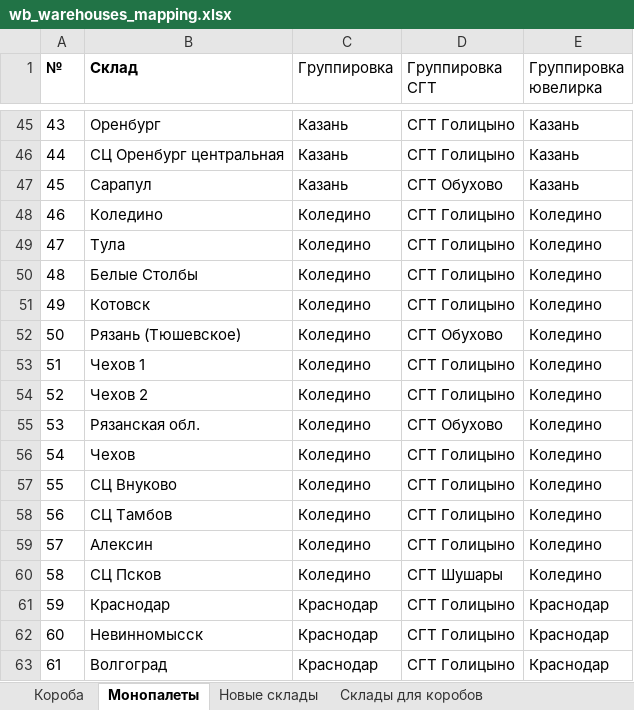
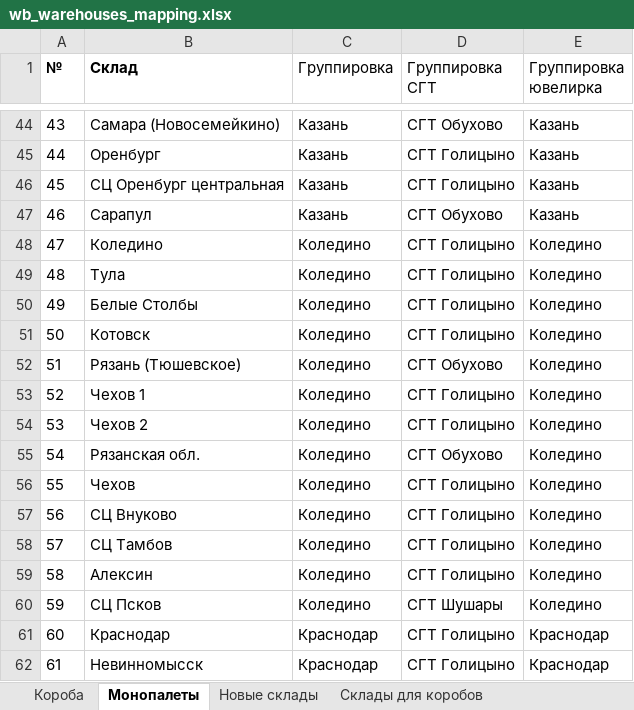
Before and after one commit to AskTheMountains/marketplace-analytics, an Excel workbook: wb/scripts/wb_warehouses_mapping.xlsx, sheet Монопалеты, drawn as a sheet; only a part is shown, gaps mark what is left out; values as stored, in another font and other column widths than the file's, no borders; conditional formats not drawn; addresses are those after the commit; the diff covers the shown part only; the diff names each change by its address in the sheet, - before the commit and + after, or states it on an @@ line.

```diff
--- a/wb/scripts/wb_warehouses_mapping.xlsx (sheet Монопалеты)
+++ b/wb/scripts/wb_warehouses_mapping.xlsx (sheet Монопалеты)
-B44 (Склад): Оренбург
+B44 (Склад): Самара (Новосемейкино)
-D44 (Группировка СГТ): СГТ Голицыно
+D44 (Группировка СГТ): СГТ Обухово
-B45 (Склад): СЦ Оренбург центральная
+B45 (Склад): Оренбург
-B46 (Склад): Сарапул
+B46 (Склад): СЦ Оренбург центральная
-D46 (Группировка СГТ): СГТ Обухово
+D46 (Группировка СГТ): СГТ Голицыно
-B47 (Склад): Коледино
+B47 (Склад): Сарапул
-C47 (Группировка): Коледино
+C47 (Группировка): Казань
-D47 (Группировка СГТ): СГТ Голицыно
+D47 (Группировка СГТ): СГТ Обухово
-E47 (Группировка ювелирка): Коледино
+E47 (Группировка ювелирка): Казань
-B48 (Склад): Тула
+B48 (Склад): Коледино
-B49 (Склад): Белые Столбы
+B49 (Склад): Тула
-B50 (Склад): Котовск
+B50 (Склад): Белые Столбы
-B51 (Склад): Рязань (Тюшевское)
+B51 (Склад): Котовск
-D51 (Группировка СГТ): СГТ Обухово
+D51 (Группировка СГТ): СГТ Голицыно
-B52 (Склад): Чехов 1
+B52 (Склад): Рязань (Тюшевское)
-D52 (Группировка СГТ): СГТ Голицыно
+D52 (Группировка СГТ): СГТ Обухово
-B53 (Склад): Чехов 2
+B53 (Склад): Чехов 1
-B54 (Склад): Рязанская обл.
+B54 (Склад): Чехов 2
-D54 (Группировка СГТ): СГТ Обухово
+D54 (Группировка СГТ): СГТ Голицыно
-B55 (Склад): Чехов
+B55 (Склад): Рязанская обл.
-D55 (Группировка СГТ): СГТ Голицыно
+D55 (Группировка СГТ): СГТ Обухово
-B56 (Склад): СЦ Внуково
+B56 (Склад): Чехов
-B57 (Склад): СЦ Тамбов
+B57 (Склад): СЦ Внуково
-B58 (Склад): Алексин
+B58 (Склад): СЦ Тамбов
-B59 (Склад): СЦ Псков
+B59 (Склад): Алексин
-D59 (Группировка СГТ): СГТ Шушары
+D59 (Группировка СГТ): СГТ Голицыно
-B60 (Склад): Краснодар
+B60 (Склад): СЦ Псков
-C60 (Группировка): Краснодар
+C60 (Группировка): Коледино
-D60 (Группировка СГТ): СГТ Голицыно
+D60 (Группировка СГТ): СГТ Шушары
-E60 (Группировка ювелирка): Краснодар
+E60 (Группировка ювелирка): Коледино
-B61 (Склад): Невинномысск
+B61 (Склад): Краснодар
-B62 (Склад): Волгоград
+B62 (Склад): Невинномысск
```
Also changed, not shown: 5 added rows, 4 removed rows, 191 edited cells and cell formats elsewhere in this sheet, sheet Короба, sheet Новые склады.
